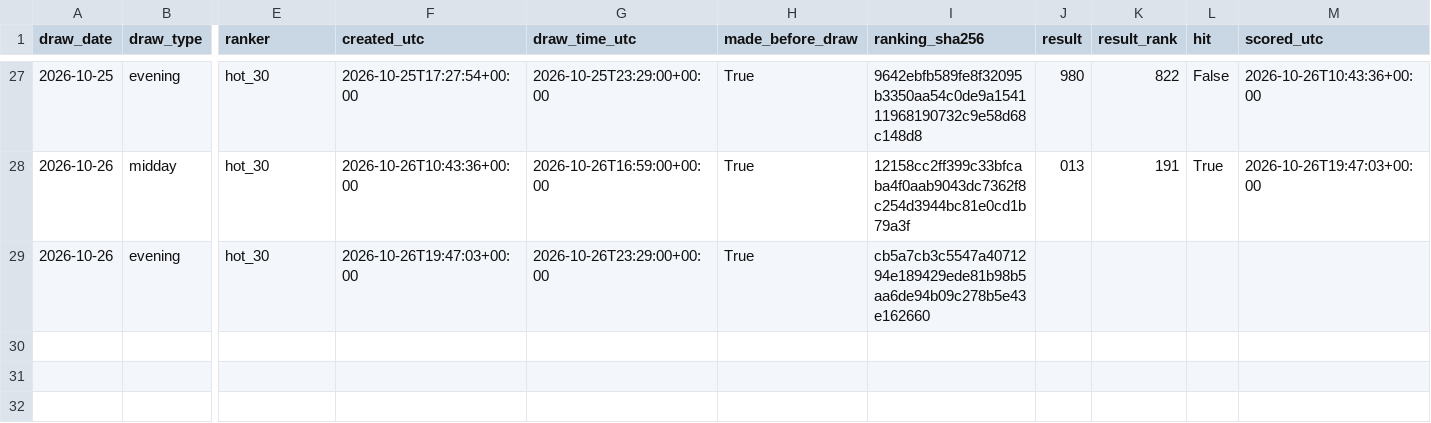
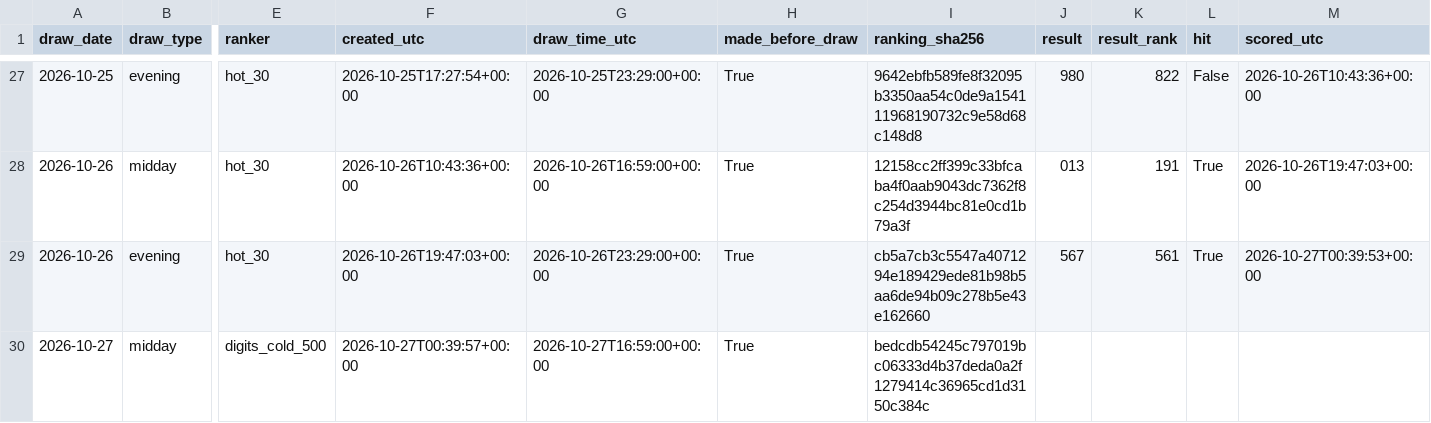
Before and after one commit to SRIIAKHILLESSH/streamlit_app, a CSV file: artifacts/automl3/live/predictions.csv, drawn as a sheet; only a part is shown, gaps mark what is left out; rows hold the shown columns only; the diff names each change by its address in the sheet, - before the commit and + after, or states it on an @@ line.

```diff
--- a/artifacts/automl3/live/predictions.csv
+++ b/artifacts/automl3/live/predictions.csv
-J29 (result): (empty)
+J29 (result): 567
-K29 (result_rank): (empty)
+K29 (result_rank): 561
-L29 (hit): (empty)
+L29 (hit): True
-M29 (scored_utc): (empty)
+M29 (scored_utc): 2026-10-27T00:39:53+00:00
+row 30: 2026-10-27 | midday | digits_cold_500 | 2026-10-27T00:39:57+00:00 | 2026-10-27T16:59:00+00:00 | True | bedcdb54245c797019bc06333d4b37deda0a2f1279414c36965cd1d3150c384c
```
Also changed, not shown: artifacts/automl1/live/predictions.csv, artifacts/automl2/live/predictions.csv, 9 other files.
